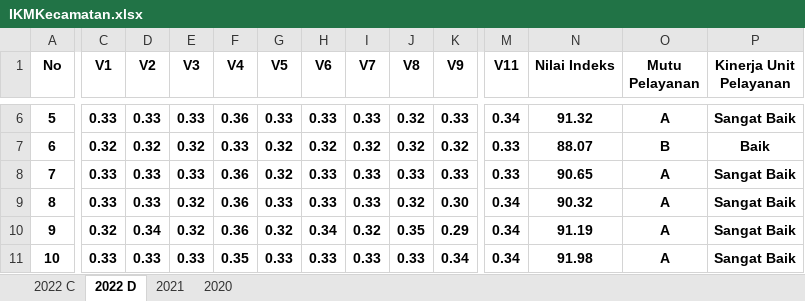
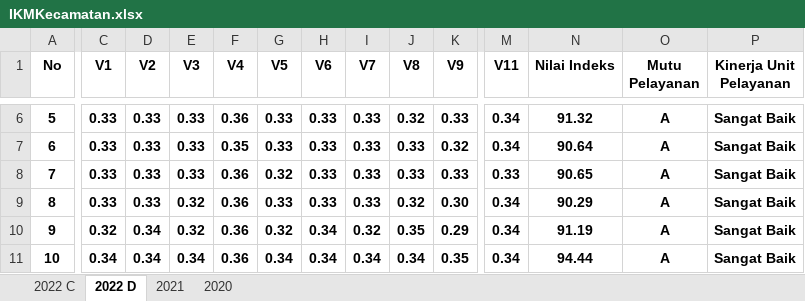
Before and after one commit to NurulFaisolRahman/CVIDE, an Excel workbook: IKMKecamatan.xlsx, sheet 2022 D, drawn as a sheet; only a part is shown, gaps mark what is left out; values as stored, in another font and other column widths than the file's, no borders; the diff covers the shown part only; the diff names each change by its address in the sheet, - before the commit and + after, or states it on an @@ line.

```diff
--- a/IKMKecamatan.xlsx (sheet 2022 D)
+++ b/IKMKecamatan.xlsx (sheet 2022 D)
-C7 (V1): 0.32
+C7 (V1): 0.33
-D7 (V2): 0.32
+D7 (V2): 0.33
-E7 (V3): 0.32
+E7 (V3): 0.33
-F7 (V4): 0.33
+F7 (V4): 0.35
-G7 (V5): 0.32
+G7 (V5): 0.33
-H7 (V6): 0.32
+H7 (V6): 0.33
-I7 (V7): 0.32
+I7 (V7): 0.33
-J7 (V8): 0.32
+J7 (V8): 0.33
-M7 (V11): 0.33
+M7 (V11): 0.34
-N7 (Nilai Indeks): 88.07
+N7 (Nilai Indeks): 90.64
-O7 (Mutu Pelayanan): B
+O7 (Mutu Pelayanan): A
-P7 (Kinerja Unit Pelayanan): Baik
+P7 (Kinerja Unit Pelayanan): Sangat Baik
-N9 (Nilai Indeks): 90.32
+N9 (Nilai Indeks): 90.29
-C11 (V1): 0.33
+C11 (V1): 0.34
-D11 (V2): 0.33
+D11 (V2): 0.34
-E11 (V3): 0.33
+E11 (V3): 0.34
-F11 (V4): 0.35
+F11 (V4): 0.36
-G11 (V5): 0.33
+G11 (V5): 0.34
-H11 (V6): 0.33
+H11 (V6): 0.34
-I11 (V7): 0.33
+I11 (V7): 0.34
-J11 (V8): 0.33
+J11 (V8): 0.34
-K11 (V9): 0.34
+K11 (V9): 0.35
-N11 (Nilai Indeks): 91.98
+N11 (Nilai Indeks): 94.44
```
Also changed, not shown: 85 edited cells elsewhere in this sheet, sheet 2022 C, 1 other file.
